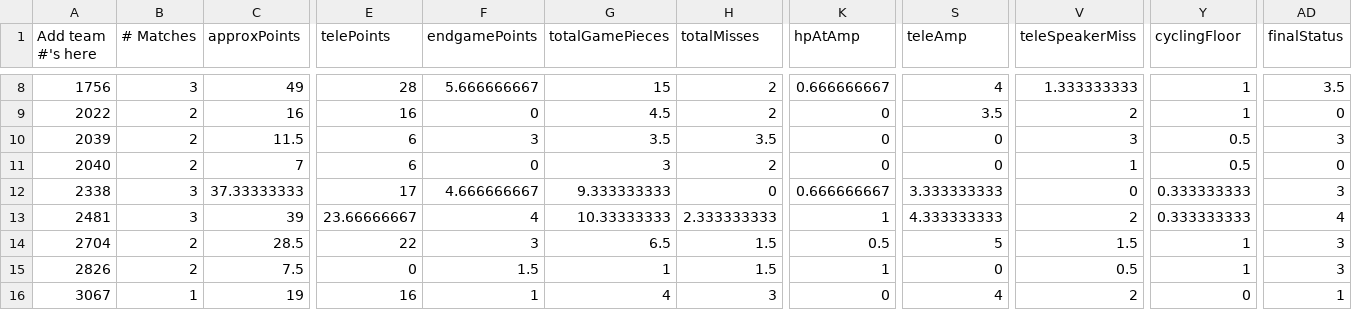
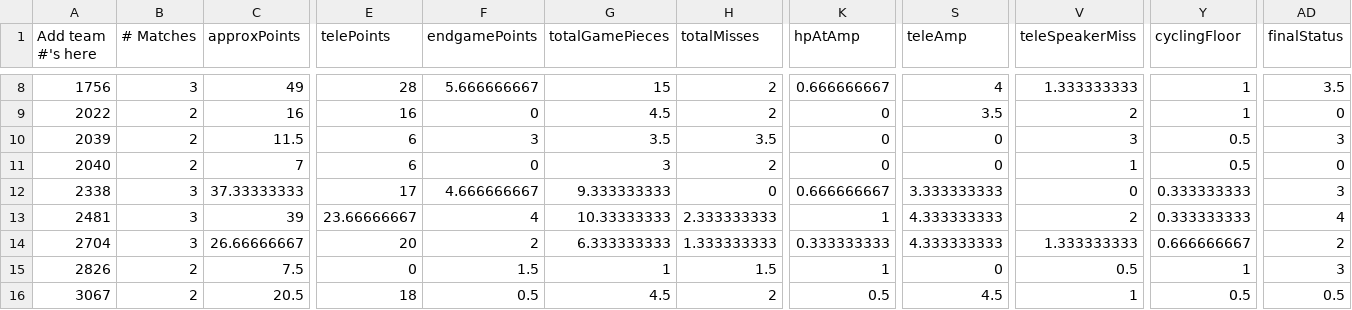
Before and after one commit to btmartin/btmartin.github.io, a CSV file: Scouting/ConsolidatedData.csv, drawn as a sheet; only a part is shown, gaps mark what is left out; the diff covers the shown part only; the diff names each change by its address in the sheet, - before the commit and + after, or states it on an @@ line.

```diff
--- a/Scouting/ConsolidatedData.csv
+++ b/Scouting/ConsolidatedData.csv
-B14 (# Matches): 2
+B14 (# Matches): 3
-C14 (approxPoints): 28.5
+C14 (approxPoints): 26.66666667
-E14 (telePoints): 22
+E14 (telePoints): 20
-F14 (endgamePoints): 3
+F14 (endgamePoints): 2
-G14 (totalGamePieces): 6.5
+G14 (totalGamePieces): 6.333333333
-H14 (totalMisses): 1.5
+H14 (totalMisses): 1.333333333
-K14 (hpAtAmp): 0.5
+K14 (hpAtAmp): 0.333333333
-S14 (teleAmp): 5
+S14 (teleAmp): 4.333333333
-V14 (teleSpeakerMiss): 1.5
+V14 (teleSpeakerMiss): 1.333333333
-Y14 (cyclingFloor): 1
+Y14 (cyclingFloor): 0.666666667
-AD14 (finalStatus): 3
+AD14 (finalStatus): 2
-B16 (# Matches): 1
+B16 (# Matches): 2
-C16 (approxPoints): 19
+C16 (approxPoints): 20.5
-E16 (telePoints): 16
+E16 (telePoints): 18
-F16 (endgamePoints): 1
+F16 (endgamePoints): 0.5
-G16 (totalGamePieces): 4
+G16 (totalGamePieces): 4.5
-H16 (totalMisses): 3
+H16 (totalMisses): 2
-K16 (hpAtAmp): 0
+K16 (hpAtAmp): 0.5
-S16 (teleAmp): 4
+S16 (teleAmp): 4.5
-V16 (teleSpeakerMiss): 2
+V16 (teleSpeakerMiss): 1
-Y16 (cyclingFloor): 0
+Y16 (cyclingFloor): 0.5
-AD16 (finalStatus): 1
+AD16 (finalStatus): 0.5
```
Also changed, not shown: 166 edited cells elsewhere in this file, Scouting/ScoutingData.csv.
